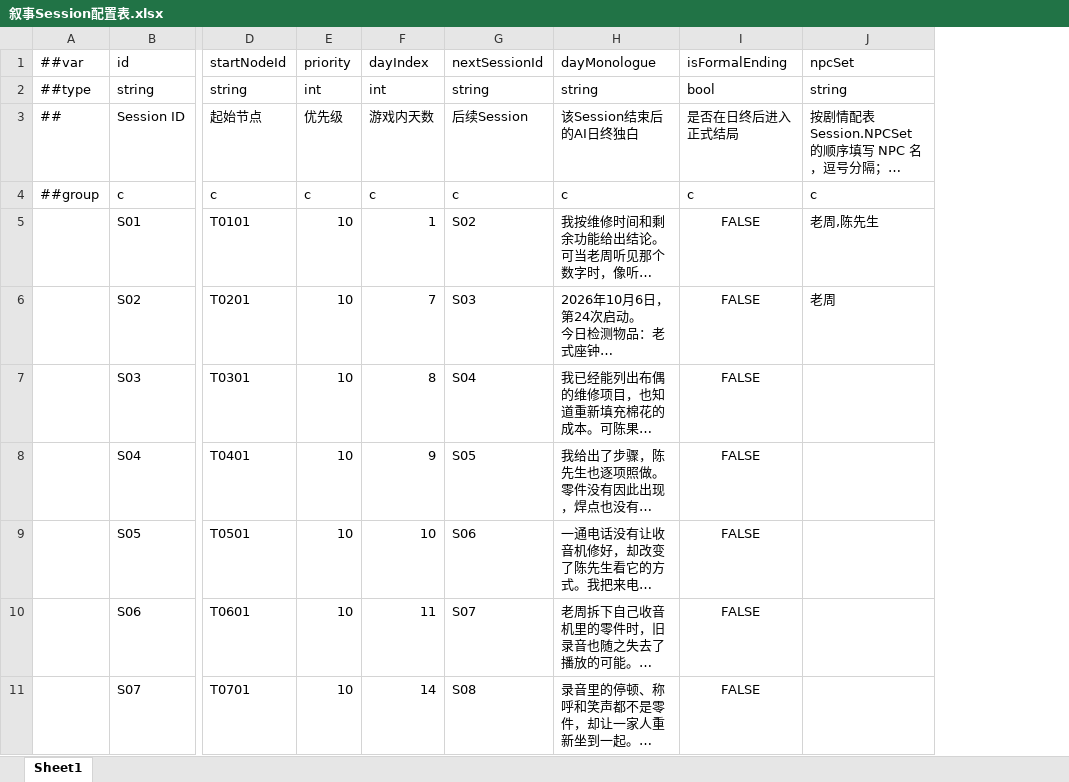
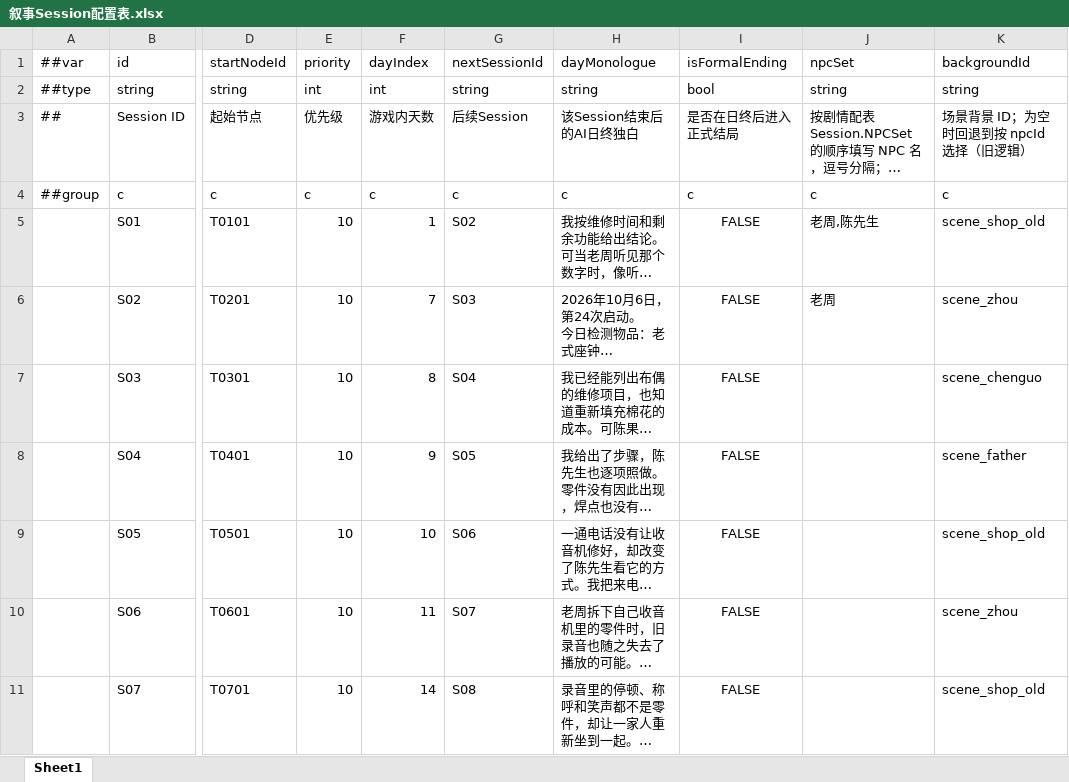
Before and after one commit to BianbBb/taptap-puzzle-game, an Excel workbook: GameConfig/Datas/叙事Session配置表.xlsx, sheet Sheet1, drawn as a sheet; only a part is shown, gaps mark what is left out; long unchanged cells end in …; values as stored, in another font and other column widths than the file's, no borders; the diff names each change by its address in the sheet, - before the commit and + after, or states it on an @@ line.

Commit message:
feat(narrative): 剧情 V1.0 配表导入链路 + 情绪记忆规则
- 新增 GameConfig/Tools/story_import/：convert_story_v1.py（Desktop 策划表 -> Luban）
  与 check_story_graph.py（L1 结构 / L2 条件 / L3 实际覆盖 三层可达性校验）
- 修正「物品-记忆-情绪对应表」与剧情源表 Memory 的编号错位：
  两表是同一套 19 条记忆，编号方案不同，新增 CORR_TO_SRC_MEMORY 19 行翻译表。
  翻译后 16 个 requiredMemory 引用：14 OK + 2 处跨物品（0 条缺表）
- 情绪表改为以生产表为基准合并：已有 ID 保留原名与原色，只追加 E06 怀念 / E07 自我。
  源表 Emotion 的 Name 列是英文 key，中文在 Description 列，直接写会让 UI 显示英文
- 新增 TbEmotionMemoryRuleConfig（情绪阈值 + 前置记忆 -> 激活记忆，AND 关系），
  运行时 NarrativeDomainService.ActivateMemoriesByEmotionRule 扫表触发
- Session 表加 backgroundId，按场景查表，旧的 npcId 硬编码降级为兜底
- 已知缺口：Option 表没有 RewardMemory 列，10 条记忆无产出途径，14 个选项永久锁死

```diff
--- a/GameConfig/Datas/叙事Session配置表.xlsx (sheet Sheet1)
+++ b/GameConfig/Datas/叙事Session配置表.xlsx (sheet Sheet1)
+column K, rows 1-11: backgroundId | string | 场景背景 ID；为空时回退到按 npcId 选择（旧逻辑） | c | scene_shop_old | scene_zhou | scene_chenguo | scene_father | scene_shop_old | scene_zhou | scene_shop_old
```
Also changed, not shown: GameConfig/Datas/Defines/__tables__.xlsx, 14 other files.
